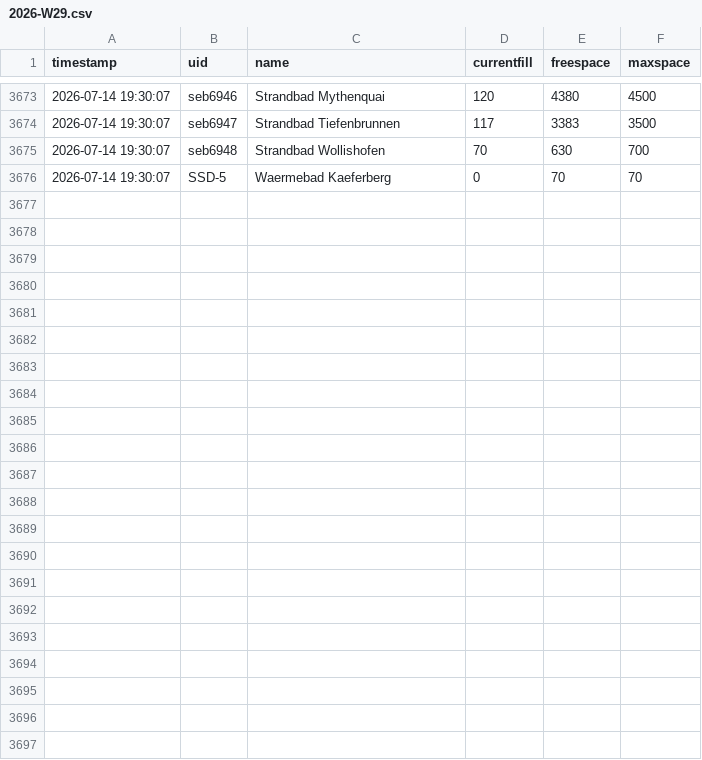
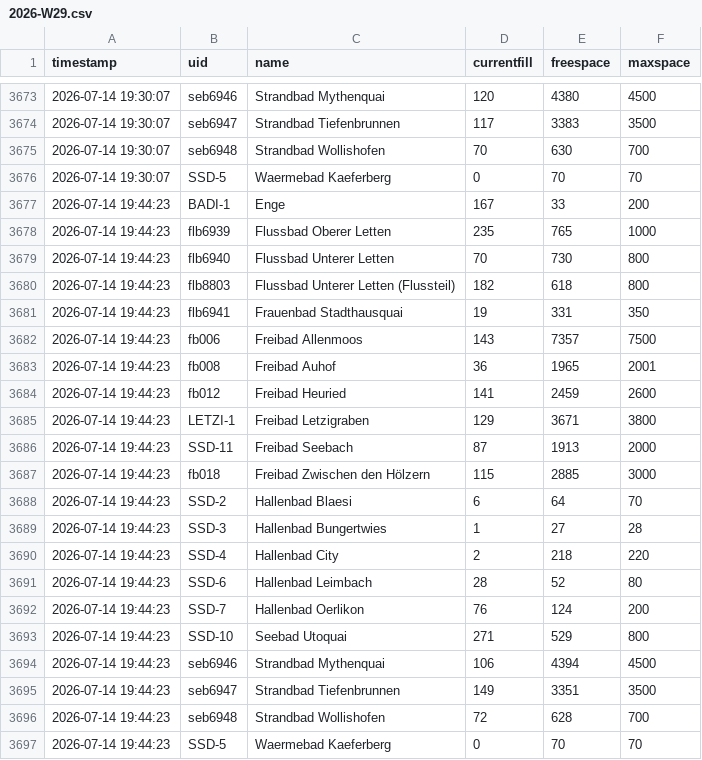
Before and after one commit to nadiwe/badi-collector, a CSV file: data/besucher/2026-W29.csv, drawn as a sheet; only a part is shown, gaps mark what is left out.

```diff
--- a/data/besucher/2026-W29.csv
+++ b/data/besucher/2026-W29.csv
@@ -3676 +3676,22 @@ timestamp,uid,name,currentfill,freespace,maxspace
 2026-07-14 19:30:07,SSD-5,Waermebad Kaeferberg,0,70,70
+2026-07-14 19:44:23,BADI-1,Enge,167,33,200
+2026-07-14 19:44:23,flb6939,Flussbad Oberer Letten,235,765,1000
+2026-07-14 19:44:23,flb6940,Flussbad Unterer Letten,70,730,800
+2026-07-14 19:44:23,flb8803,Flussbad Unterer Letten (Flussteil),182,618,800
+2026-07-14 19:44:23,flb6941,Frauenbad Stadthausquai,19,331,350
+2026-07-14 19:44:23,fb006,Freibad Allenmoos,143,7357,7500
+2026-07-14 19:44:23,fb008,Freibad Auhof,36,1965,2001
+2026-07-14 19:44:23,fb012,Freibad Heuried,141,2459,2600
+2026-07-14 19:44:23,LETZI-1,Freibad Letzigraben,129,3671,3800
+2026-07-14 19:44:23,SSD-11,Freibad Seebach,87,1913,2000
+2026-07-14 19:44:23,fb018,Freibad Zwischen den Hölzern,115,2885,3000
+2026-07-14 19:44:23,SSD-2,Hallenbad Blaesi,6,64,70
+2026-07-14 19:44:23,SSD-3,Hallenbad Bungertwies,1,27,28
+2026-07-14 19:44:23,SSD-4,Hallenbad City,2,218,220
+2026-07-14 19:44:23,SSD-6,Hallenbad Leimbach,28,52,80
+2026-07-14 19:44:23,SSD-7,Hallenbad Oerlikon,76,124,200
+2026-07-14 19:44:23,SSD-10,Seebad Utoquai,271,529,800
+2026-07-14 19:44:23,seb6946,Strandbad Mythenquai,106,4394,4500
+2026-07-14 19:44:23,seb6947,Strandbad Tiefenbrunnen,149,3351,3500
+2026-07-14 19:44:23,seb6948,Strandbad Wollishofen,72,628,700
+2026-07-14 19:44:23,SSD-5,Waermebad Kaeferberg,0,70,70
```
Also changed, not shown: data/temperaturen/2026-W29.csv, 2 other files.
